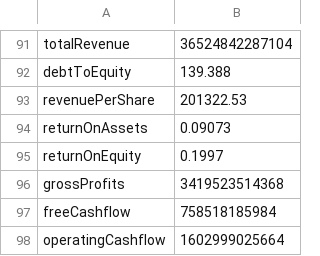
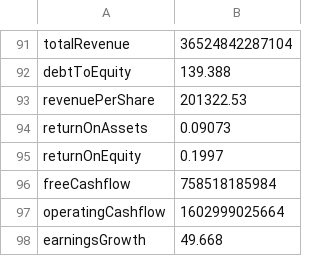
Before and after one commit to danielorozco06/finance, a CSV file: input/tickers_info/TERPEL_CL_info.csv, drawn as a sheet; only a part is shown, gaps mark what is left out; the shorter side is filled out with more unchanged rows.

Commit message:
Refactor directory structure and enhance ticker data management: Updated directory paths in get_ticker_info.py for ticker history files, ensuring consistency. Removed outdated gross profit data from GRUBOLIVAR_CL_info.csv and TERPEL_CL_info.csv. Added historical data CSV files for multiple tickers including BOGOTA_CL, CELSIA_CL, and others, improving data availability for analysis. Updated instructions.md to reflect changes in script execution for obtaining ticker information.

```diff
--- a/input/tickers_info/TERPEL_CL_info.csv
+++ b/input/tickers_info/TERPEL_CL_info.csv
@@ -95,3 +95,2 @@
 "returnOnEquity","0.1997"
-"grossProfits","3419523514368"
 "freeCashflow","758518185984"
```
Also changed, not shown: input/tickers_info/GRUBOLIVAR_CL_info.csv, 9 other files.
